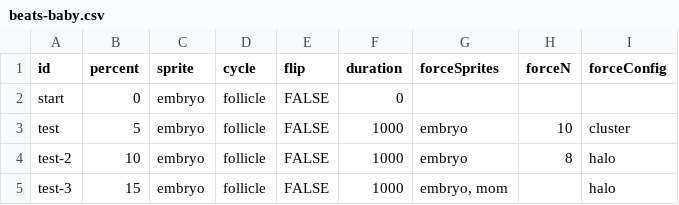
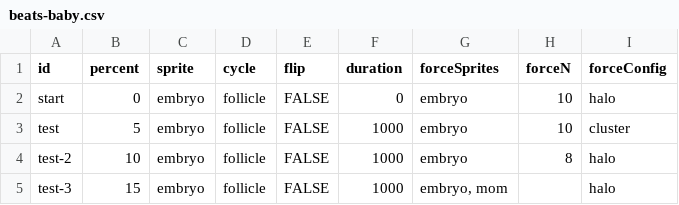
Before and after one commit to the-pudding/ivf, a CSV file: src/data/beats-baby.csv, drawn as a sheet.

Commit message:
scale force nodes

```diff
--- a/src/data/beats-baby.csv
+++ b/src/data/beats-baby.csv
@@ -1,3 +1,3 @@
 id,percent,sprite,cycle,flip,duration,forceSprites,forceN,forceConfig
-start,0,embryo,follicle,FALSE,0,,,
+start,0,embryo,follicle,FALSE,0,embryo,10,halo
 test,5,embryo,follicle,FALSE,1000,embryo,10,cluster
```
Also changed, not shown: 2 other files.
